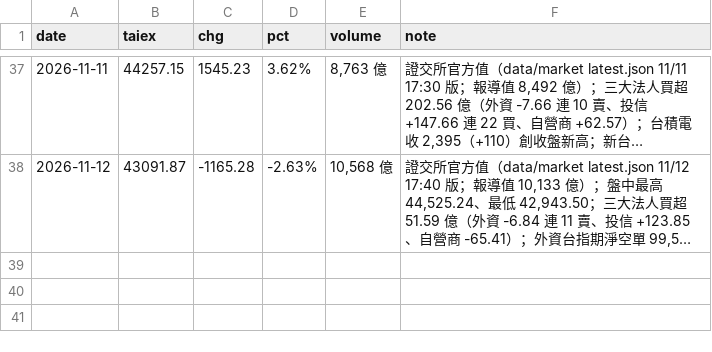
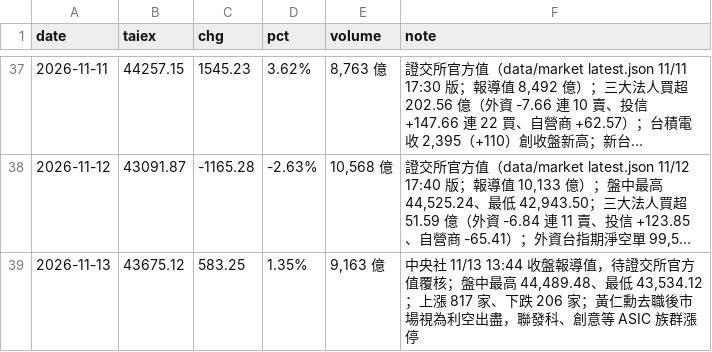
Before and after one commit to wowwow3100-ctrl/daily-report, a CSV file: market.csv, drawn as a sheet; only a part is shown, gaps mark what is left out; long unchanged cells end in …; the diff names each change by its address in the sheet, - before the commit and + after, or states it on an @@ line.

```diff
--- a/market.csv
+++ b/market.csv
+row 39: 2026-11-13 | 43675.12 | 583.25 | 1.35% | 9,163 億 | 中央社 11/13 13:44 收盤報導值，待證交所官方值覆核；盤中最高 44,489.48、最低 43,534.12；上漲 817 家、下跌 206 家；黃仁勳去職後市場視為利空出盡，聯發科、創意等 ASIC 族群漲停
```
Also changed, not shown: reports_lite.csv, 33 other files.
